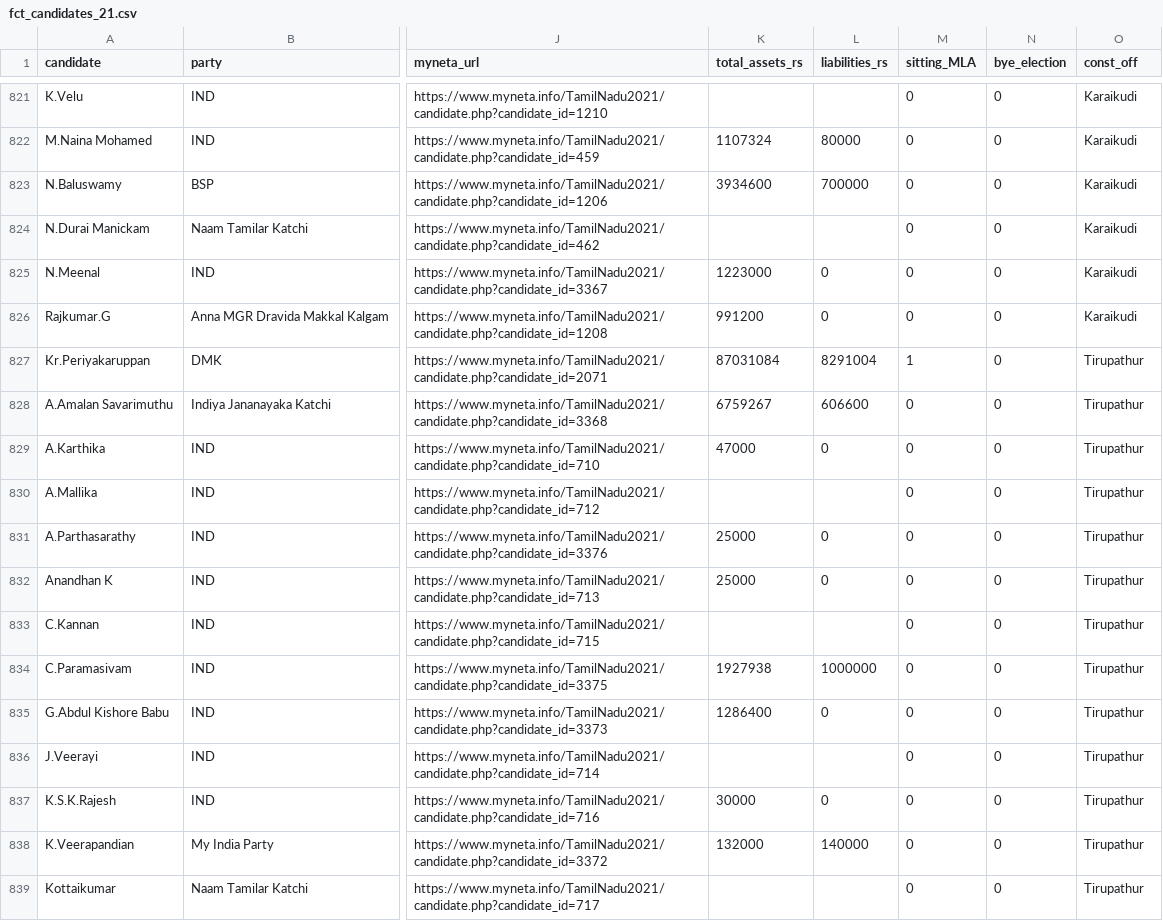
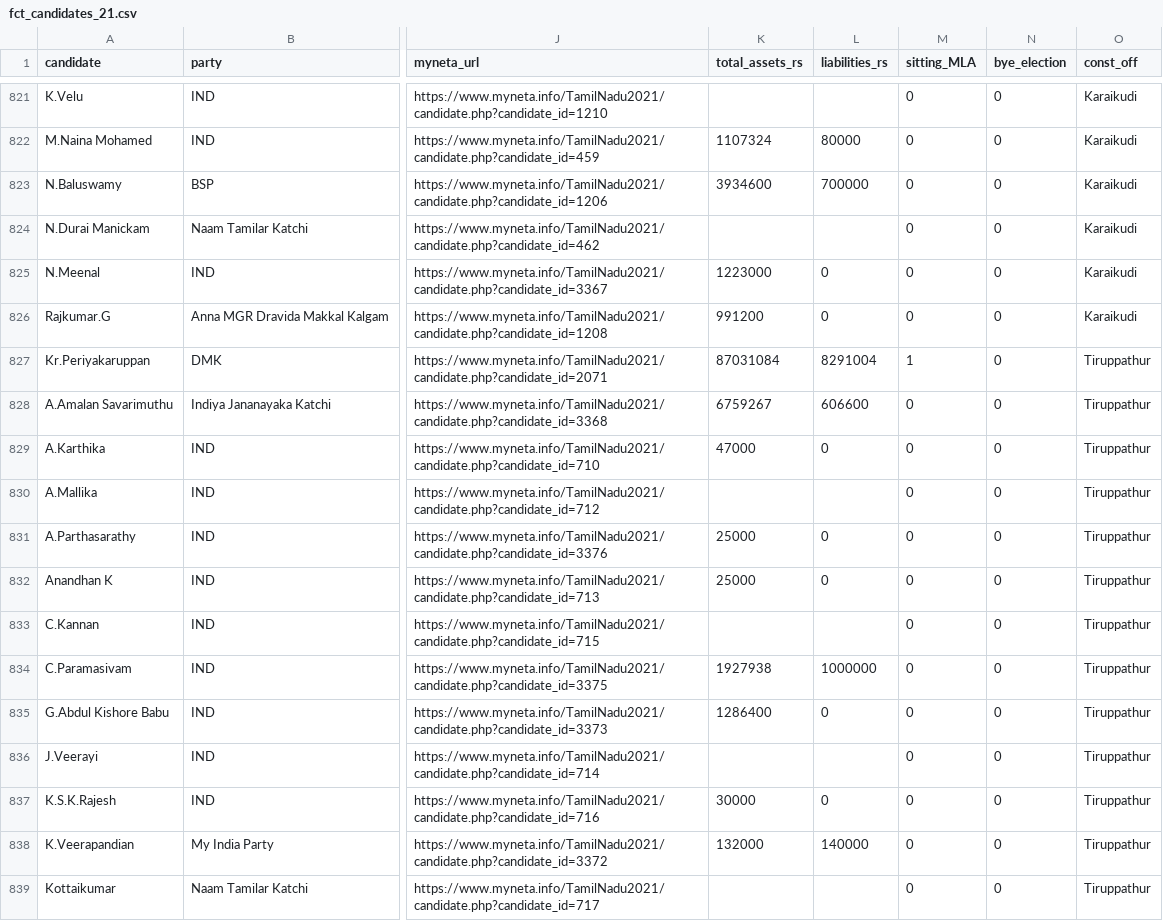
Before and after one commit to sundar911/tntracker, a CSV file: data/fct_candidates_21.csv, drawn as a sheet; only a part is shown, gaps mark what is left out; the diff covers the shown part only; the diff names each change by its address in the sheet, - before the commit and + after, or states it on an @@ line.

Commit message:
added privacy management and fixed by elections in maps

```diff
--- a/data/fct_candidates_21.csv
+++ b/data/fct_candidates_21.csv
-O827:O839 (const_off): Tirupathur
+O827:O839 (const_off): Tiruppathur
```
Also changed, not shown: 16 edited cells elsewhere in this file, 24 other files.
